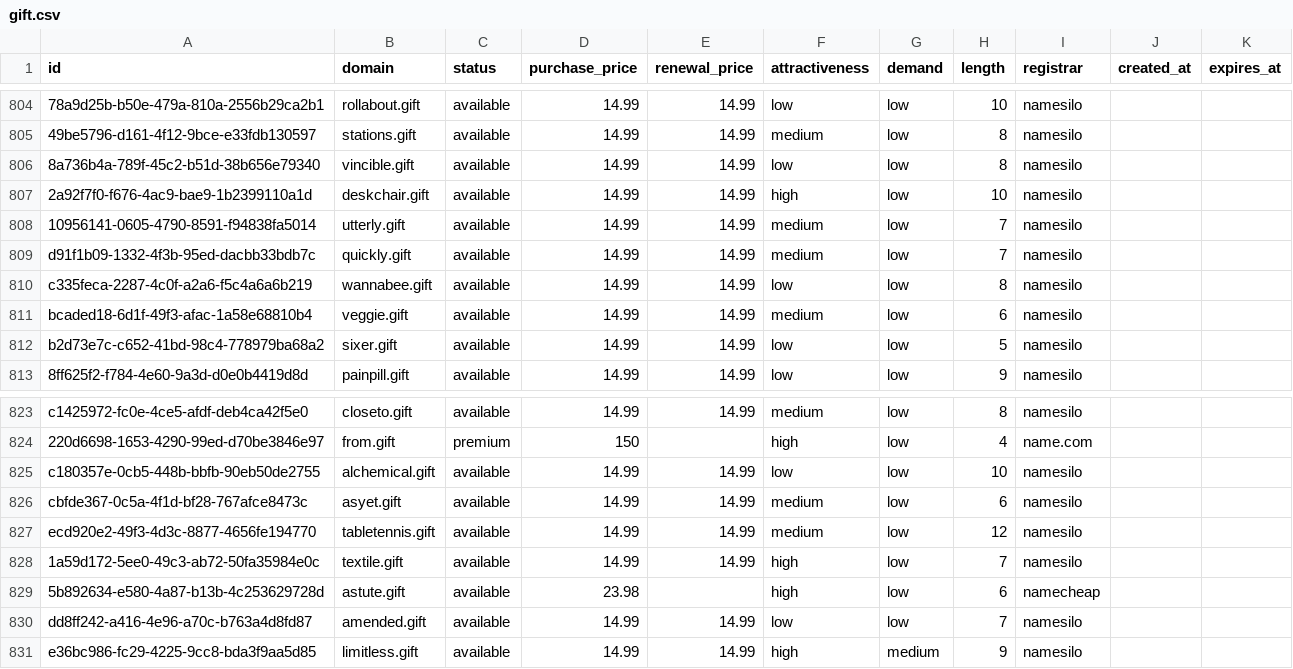
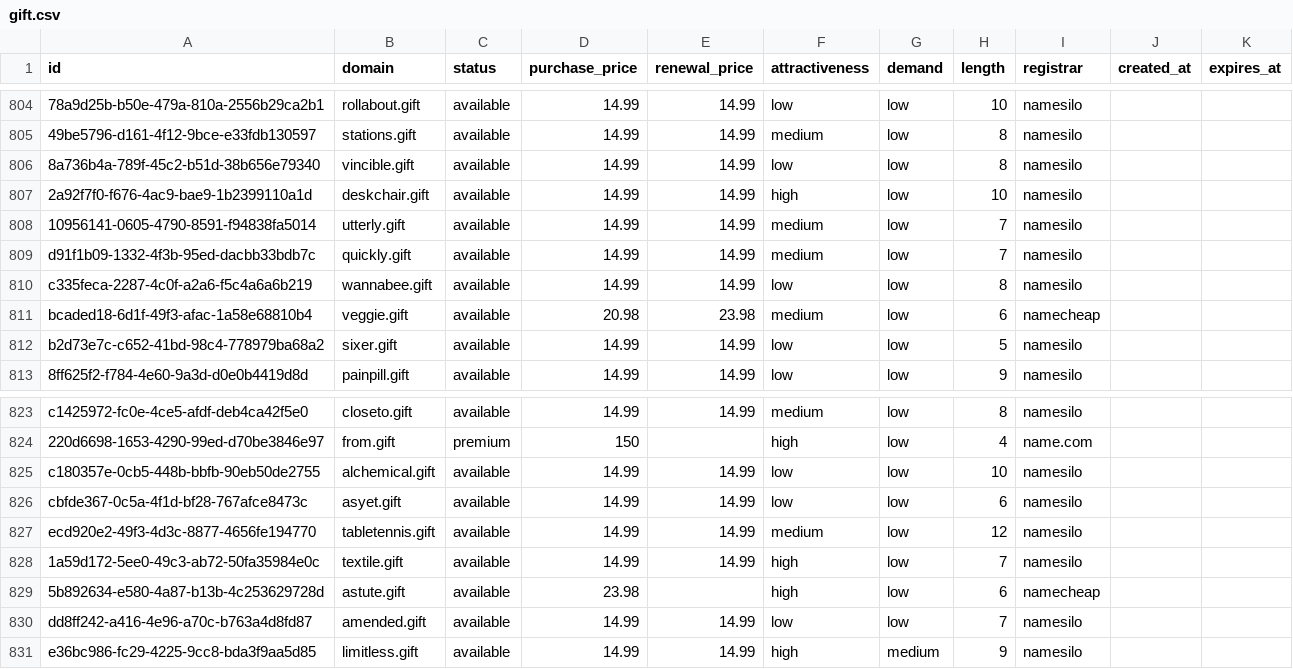
Before and after one commit to UniqueDomains/gift-oneword-domains, a CSV file: gift.csv, drawn as a sheet; only a part is shown, gaps mark what is left out.

Commit message:
Domains update

```diff
--- a/gift.csv
+++ b/gift.csv
@@ -810,3 +810,3 @@ d91f1b09-1332-4f3b-95ed-dacbb33bdb7c,quickly.gift,available,14.99,14.99,medium,l
 c335feca-2287-4c0f-a2a6-f5c4a6a6b219,wannabee.gift,available,14.99,14.99,low,low,8,namesilo,,
-bcaded18-6d1f-49f3-afac-1a58e68810b4,veggie.gift,available,14.99,14.99,medium,low,6,namesilo,,
+bcaded18-6d1f-49f3-afac-1a58e68810b4,veggie.gift,available,20.98,23.98,medium,low,6,namecheap,,
 b2d73e7c-c652-41bd-98c4-778979ba68a2,sixer.gift,available,14.99,14.99,low,low,5,namesilo,,
@@ -825,3 +825,3 @@ c1425972-fc0e-4ce5-afdf-deb4ca42f5e0,closeto.gift,available,14.99,14.99,medium,l
 c180357e-0cb5-448b-bbfb-90eb50de2755,alchemical.gift,available,14.99,14.99,low,low,10,namesilo,,
-cbfde367-0c5a-4f1d-bf28-767afce8473c,asyet.gift,available,14.99,14.99,medium,low,6,namesilo,,
+cbfde367-0c5a-4f1d-bf28-767afce8473c,asyet.gift,available,14.99,14.99,low,low,6,namesilo,,
 ecd920e2-49f3-4d3c-8877-4656fe194770,tabletennis.gift,available,14.99,14.99,medium,low,12,namesilo,,
```
Also changed, not shown: 4 other files.
